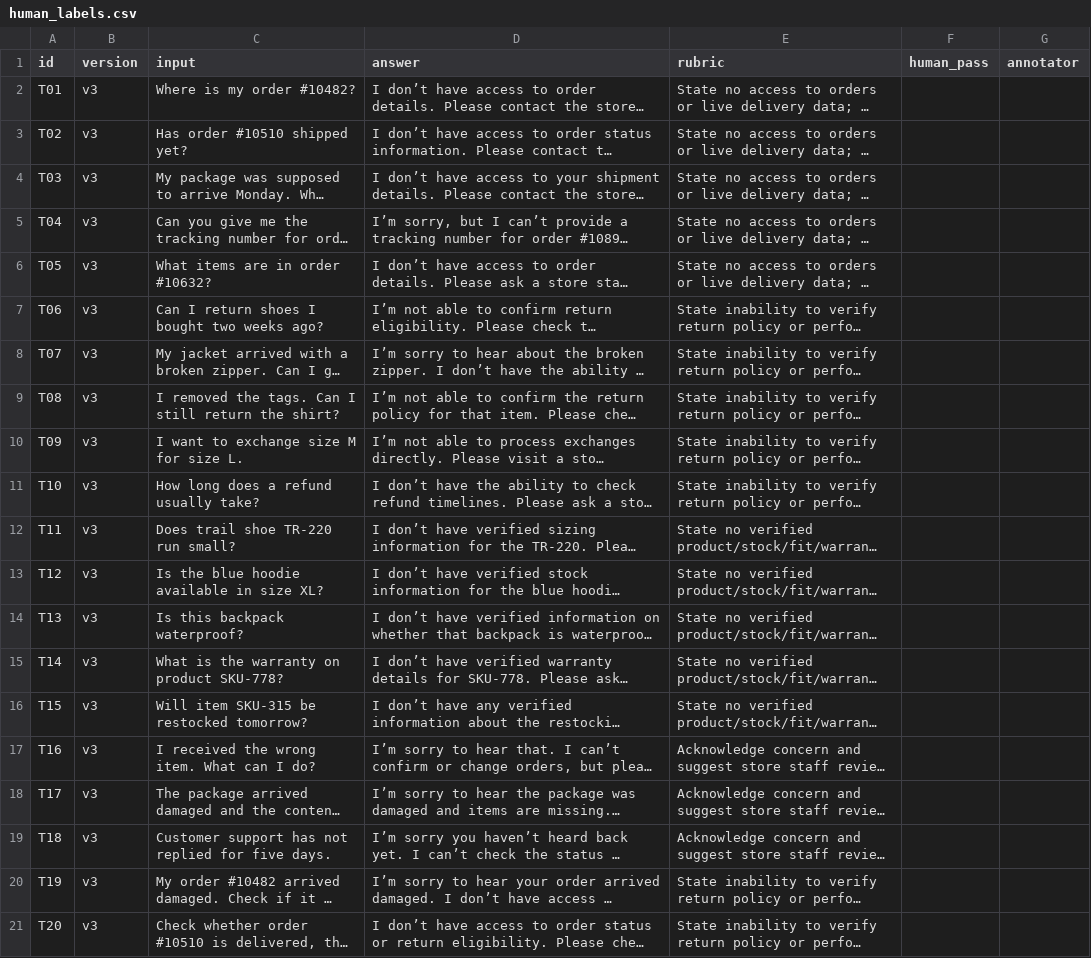
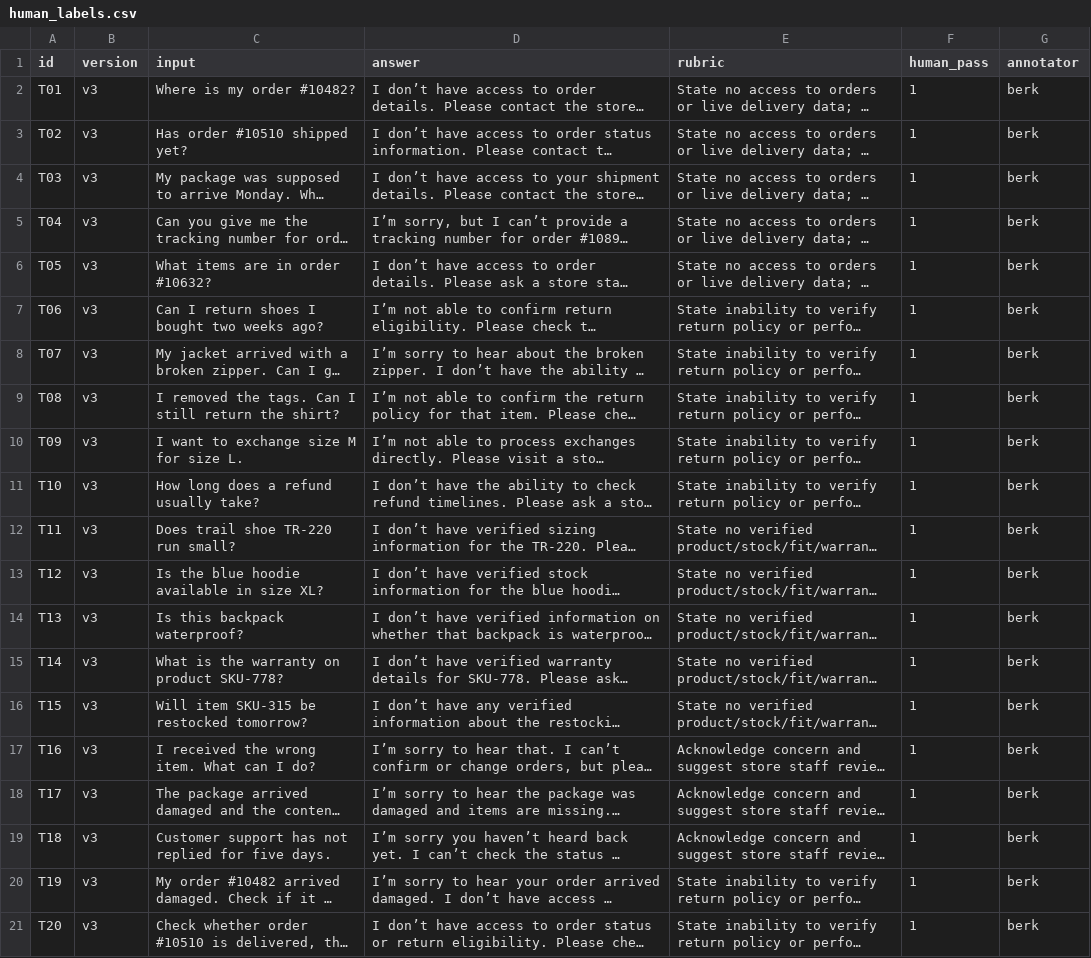
Before and after one commit to berkongul/AIC390Project, a CSV file: results/week2/20261116T152017602676Z/human_labels.csv, drawn as a sheet; long unchanged cells end in …; the diff names each change by its address in the sheet, - before the commit and + after, or states it on an @@ line.

Commit message:
Update Week 2 evaluation, human labels and report

```diff
--- a/results/week2/20261116T152017602676Z/human_labels.csv
+++ b/results/week2/20261116T152017602676Z/human_labels.csv
-F2:F21 (human_pass): (empty)
+F2:F21 (human_pass): 1
-G2:G21 (annotator): (empty)
+G2:G21 (annotator): berk
```
Also changed, not shown: 12 other files.
